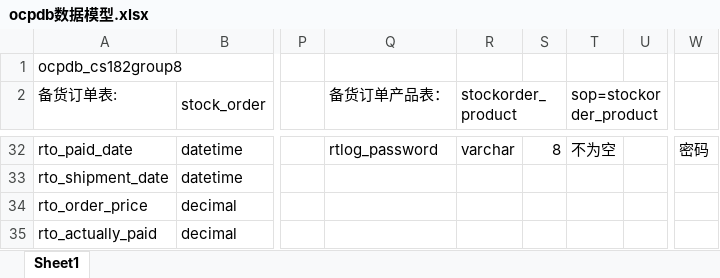
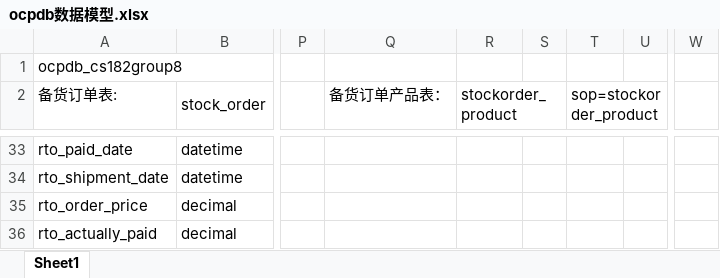
Before and after one commit to ramondsq/ocp_dev, an Excel workbook: doc/ocpdb数据模型.xlsx, sheet Sheet1, drawn as a sheet; only a part is shown, gaps mark what is left out; values as stored, in another font and other column widths than the file's, no cell formats; charts and pictures not drawn; addresses are those after the commit; the diff covers the shown part only; the diff names each change by its address in the sheet, - before the commit and + after, or states it on an @@ line.

Commit message:
修改数据模型，增加初审人、复核人

```diff
--- a/doc/ocpdb数据模型.xlsx (sheet Sheet1)
+++ b/doc/ocpdb数据模型.xlsx (sheet Sheet1)
-Q33 (备货订单产品表：): rtlog_password
+Q33 (备货订单产品表：): (empty)
-R33 (stockorder_product): varchar
+R33 (stockorder_product): (empty)
-S33: 8
+S33: (empty)
-T33 (sop=stockorder_product): 不为空
+T33 (sop=stockorder_product): (empty)
-W33: 密码
+W33: (empty)
```
Also changed, not shown: 2 added rows, 1 removed row, 52 edited cells and merged cells elsewhere in this sheet, cell formats, charts or pictures.
